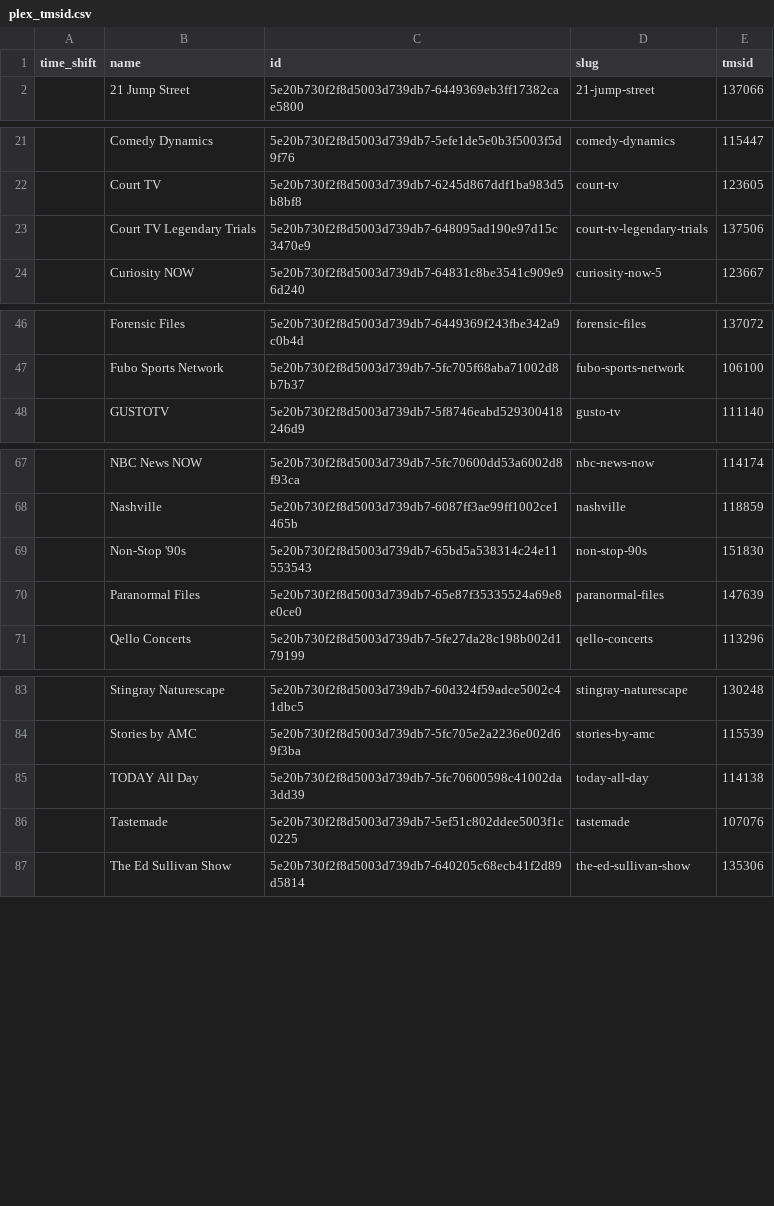
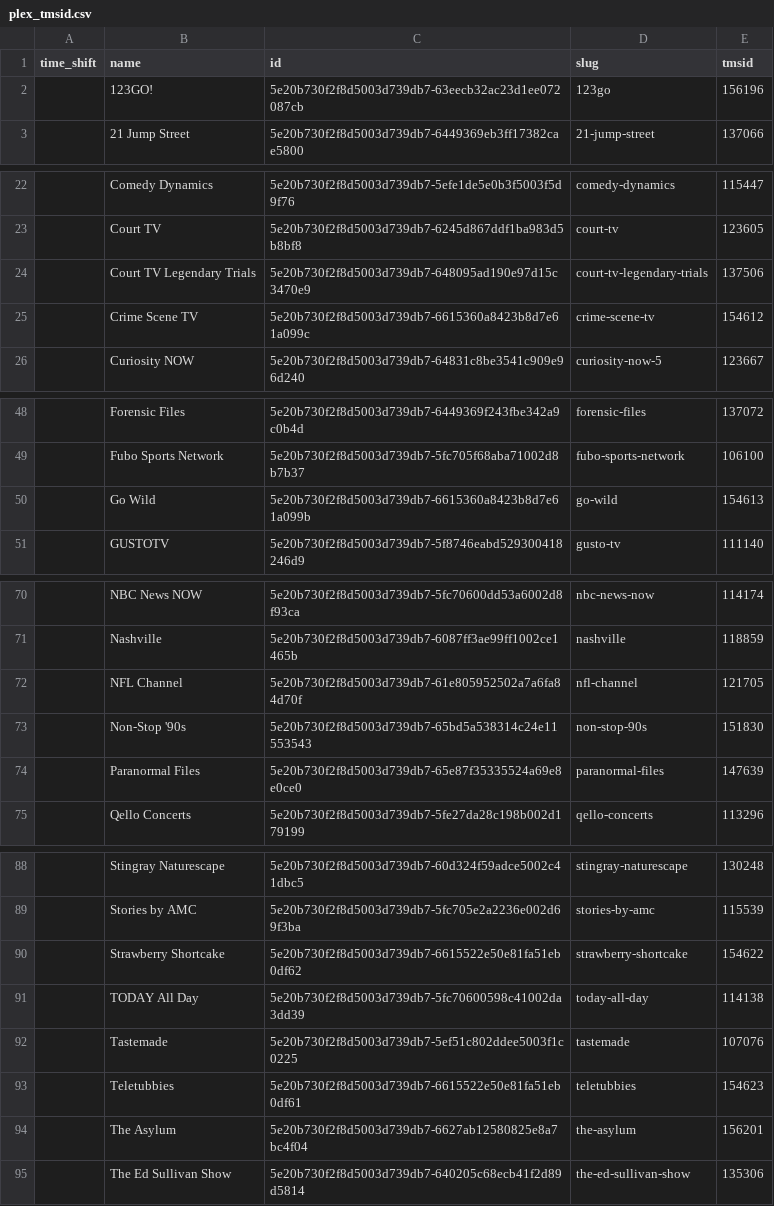
Before and after one commit to jgomez177/plex-for-channels, a CSV file: plex_tmsid.csv, drawn as a sheet; only a part is shown, gaps mark what is left out; the diff covers the shown part only.

Commit message:
Updated TMSID data

```diff
--- a/plex_tmsid.csv
+++ b/plex_tmsid.csv
@@ -1,2 +1,3 @@
 time_shift,name,id,slug,tmsid
+,123GO!,5e20b730f2f8d5003d739db7-63eecb32ac23d1ee072087cb,123go,156196
 ,21 Jump Street,5e20b730f2f8d5003d739db7-6449369eb3ff17382cae5800,21-jump-street,137066
@@ -23,2 +24,3 @@ time_shift,name,id,slug,tmsid
 ,Court TV Legendary Trials,5e20b730f2f8d5003d739db7-648095ad190e97d15c3470e9,court-tv-legendary-trials,137506
+,Crime Scene TV,5e20b730f2f8d5003d739db7-6615360a8423b8d7e61a099c,crime-scene-tv,154612
 ,Curiosity NOW,5e20b730f2f8d5003d739db7-64831c8be3541c909e96d240,curiosity-now-5,123667
@@ -47,2 +49,3 @@ time_shift,name,id,slug,tmsid
 ,Fubo Sports Network,5e20b730f2f8d5003d739db7-5fc705f68aba71002d8b7b37,fubo-sports-network,106100
+,Go Wild,5e20b730f2f8d5003d739db7-6615360a8423b8d7e61a099b,go-wild,154613
 ,GUSTOTV,5e20b730f2f8d5003d739db7-5f8746eabd529300418246d9,gusto-tv,111140
@@ -68,2 +71,3 @@ time_shift,name,id,slug,tmsid
 ,Nashville,5e20b730f2f8d5003d739db7-6087ff3ae99ff1002ce1465b,nashville,118859
+,NFL Channel,5e20b730f2f8d5003d739db7-61e805952502a7a6fa84d70f,nfl-channel,121705
 ,Non-Stop '90s,5e20b730f2f8d5003d739db7-65bd5a538314c24e11553543,non-stop-90s,151830
@@ -84,4 +89,7 @@ time_shift,name,id,slug,tmsid
 ,Stories by AMC,5e20b730f2f8d5003d739db7-5fc705e2a2236e002d69f3ba,stories-by-amc,115539
+,Strawberry Shortcake,5e20b730f2f8d5003d739db7-6615522e50e81fa51eb0df62,strawberry-shortcake,154622
 ,TODAY All Day,5e20b730f2f8d5003d739db7-5fc70600598c41002da3dd39,today-all-day,114138
 ,Tastemade,5e20b730f2f8d5003d739db7-5ef51c802ddee5003f1c0225,tastemade,107076
+,Teletubbies,5e20b730f2f8d5003d739db7-6615522e50e81fa51eb0df61,teletubbies,154623
+,The Asylum,5e20b730f2f8d5003d739db7-6627ab12580825e8a7bc4f04,the-asylum,156201
 ,The Ed Sullivan Show,5e20b730f2f8d5003d739db7-640205c68ecb41f2d89d5814,the-ed-sullivan-show,135306
```
Also changed, not shown: 1 added row elsewhere in this file.
